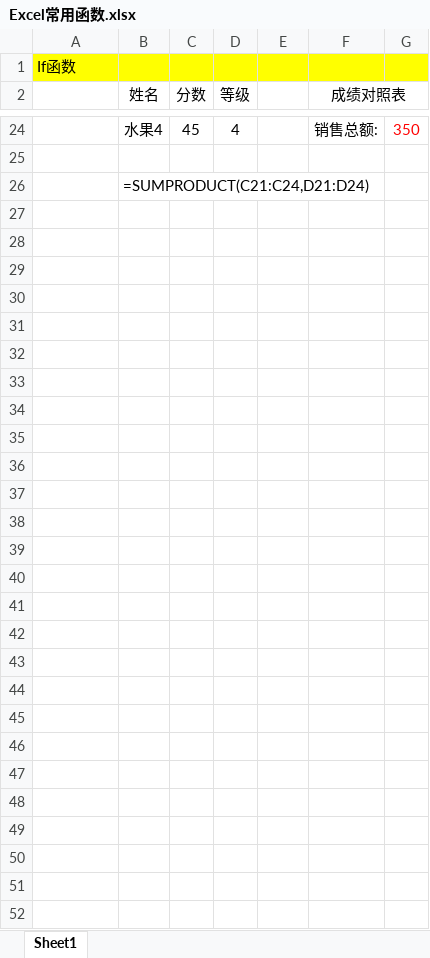
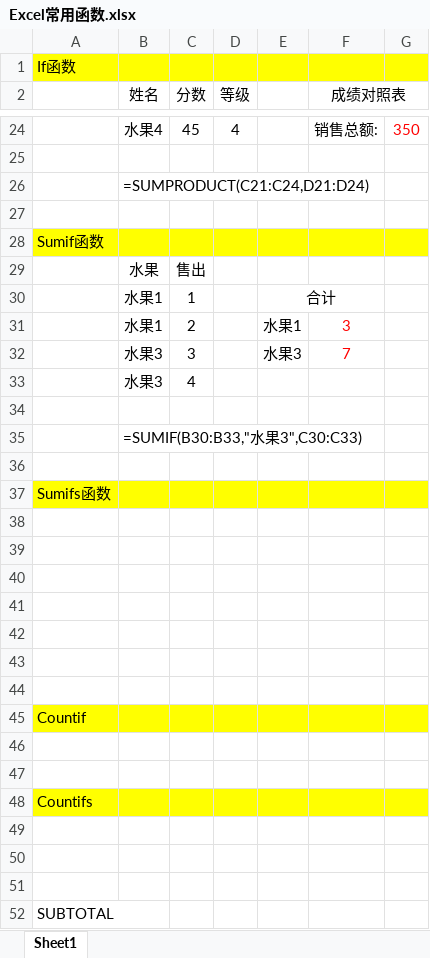
Before and after one commit to fox3000wang/notes, an Excel workbook: 28-Excel/Excel常用函数.xlsx, sheet Sheet1, drawn as a sheet; only a part is shown, gaps mark what is left out; values as stored, in another font and other column widths than the file's, no borders; the diff names each change by its address in the sheet, - before the commit and + after, or states it on an @@ line.

```diff
--- a/28-Excel/Excel常用函数.xlsx (sheet Sheet1)
+++ b/28-Excel/Excel常用函数.xlsx (sheet Sheet1)
+row 27: (empty)
+row 28: Sumif函数
+row 29:  | 水果 | 售出
+row 30:  | 水果1 | 1 |  | 合计
+row 31:  | 水果1 | 2 |  | 水果1 | 3
+row 32:  | 水果3 | 3 |  | 水果3 | 7
+row 33:  | 水果3 | 4
+row 34: (empty)
+row 35:  | =SUMIF(B30:B33,"水果3",C30:C33)
+row 36: (empty)
+row 37: Sumifs函数
+row 38: (empty)
+row 39: (empty)
+row 40: (empty)
+row 41: (empty)
+row 42: (empty)
+row 43: (empty)
+row 44: (empty)
+row 45: Countif
+row 46: (empty)
+row 47: (empty)
+row 48: Countifs
+row 49: (empty)
+row 50: (empty)
+row 51: (empty)
+row 52: SUBTOTAL
```
Also changed, not shown: 1 other file.
